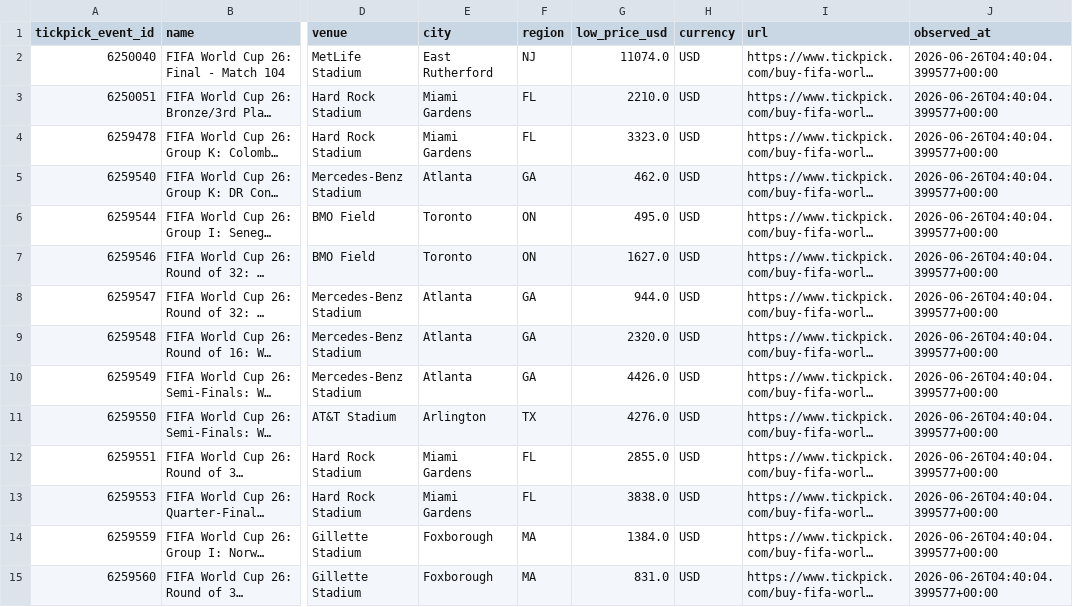
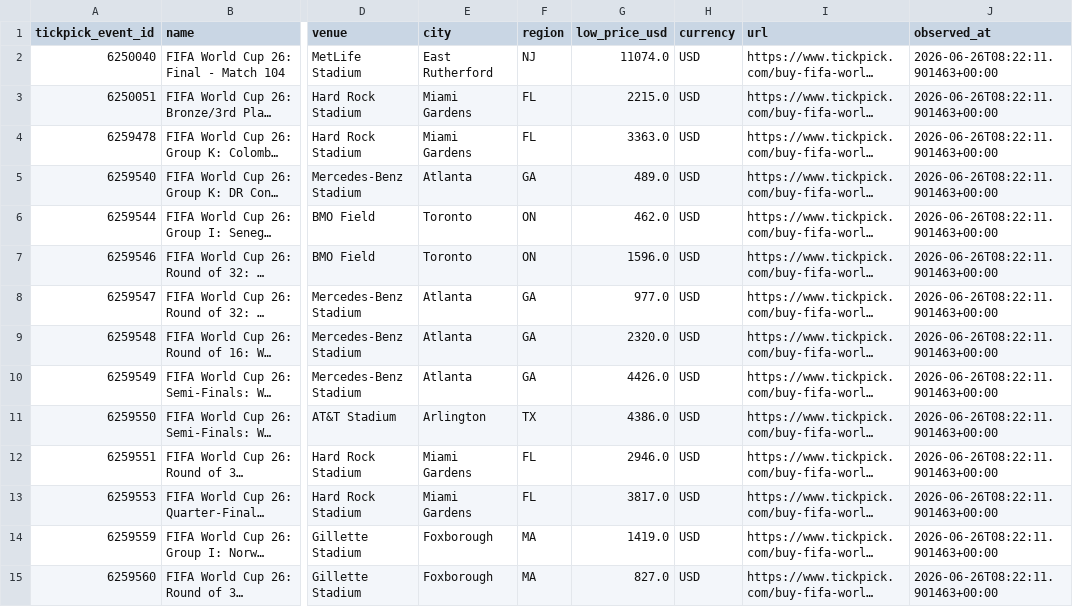
Before and after one commit to timkok/world-cup-monitor, a CSV file: tickpick_data.csv, drawn as a sheet; only a part is shown, gaps mark what is left out; long unchanged cells end in …; the diff covers the shown part only; the diff names each change by its address in the sheet, - before the commit and + after, or states it on an @@ line.

```diff
--- a/tickpick_data.csv
+++ b/tickpick_data.csv
-J2:J15 (observed_at): 2026-06-26T04:40:04.399577+00:00
+J2:J15 (observed_at): 2026-06-26T08:22:11.901463+00:00
-G3 (low_price_usd): 2210.0
+G3 (low_price_usd): 2215.0
-G4 (low_price_usd): 3323.0
+G4 (low_price_usd): 3363.0
-G5 (low_price_usd): 462.0
+G5 (low_price_usd): 489.0
-G6 (low_price_usd): 495.0
+G6 (low_price_usd): 462.0
-G7 (low_price_usd): 1627.0
+G7 (low_price_usd): 1596.0
-G8 (low_price_usd): 944.0
+G8 (low_price_usd): 977.0
-G11 (low_price_usd): 4276.0
+G11 (low_price_usd): 4386.0
-G12 (low_price_usd): 2855.0
+G12 (low_price_usd): 2946.0
-G13 (low_price_usd): 3838.0
+G13 (low_price_usd): 3817.0
-G14 (low_price_usd): 1384.0
+G14 (low_price_usd): 1419.0
-G15 (low_price_usd): 831.0
+G15 (low_price_usd): 827.0
```
Also changed, not shown: 50 edited cells elsewhere in this file, 2 other files.
